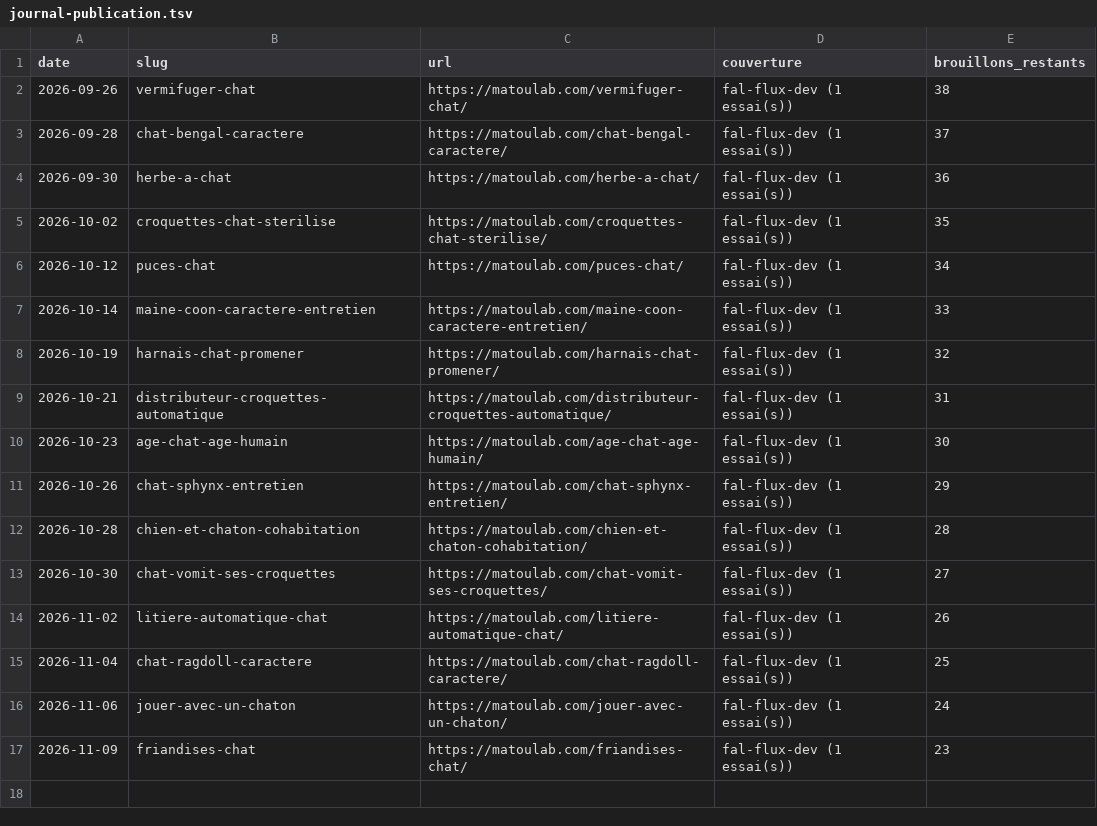
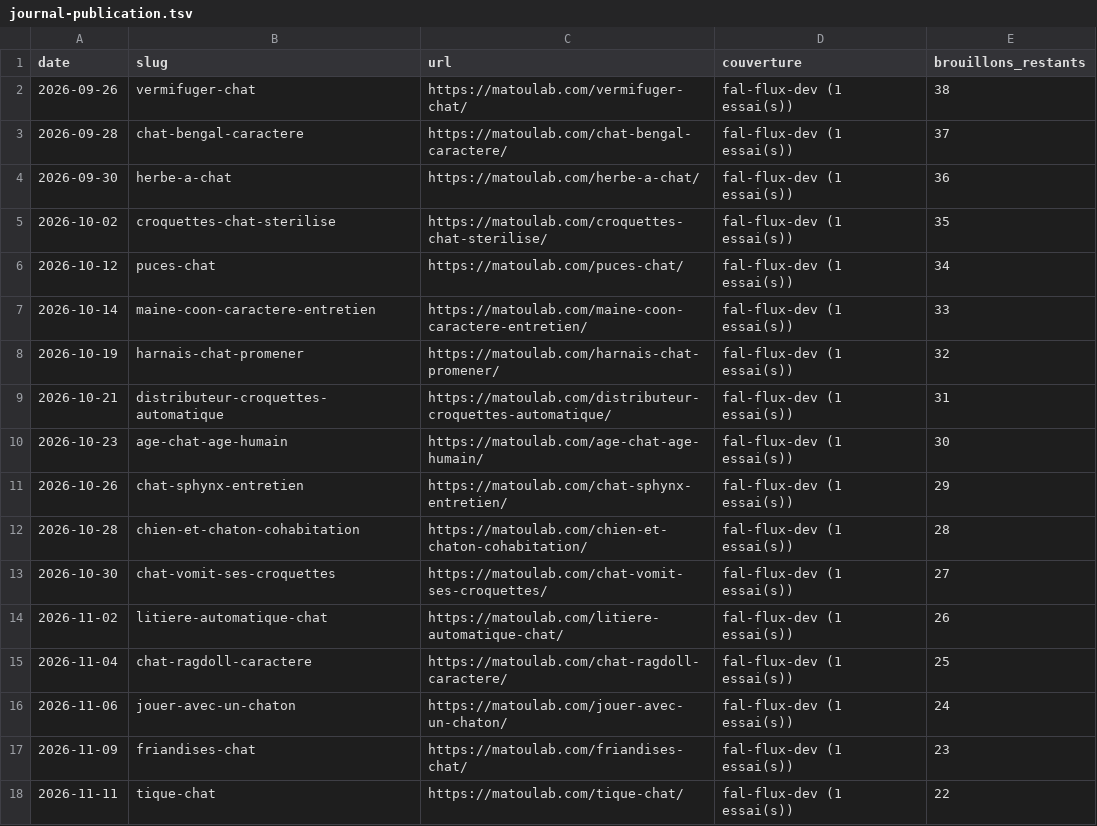
Before and after one commit to Remy-authority/matoulab, a TSV file: tasks/journal-publication.tsv, drawn as a sheet; the diff names each change by its address in the sheet, - before the commit and + after, or states it on an @@ line.

```diff
--- a/tasks/journal-publication.tsv
+++ b/tasks/journal-publication.tsv
+row 18: 2026-11-11 | tique-chat | https://matoulab.com/tique-chat/ | fal-flux-dev (1 essai(s)) | 22
```
Also changed, not shown: 4 other files.
